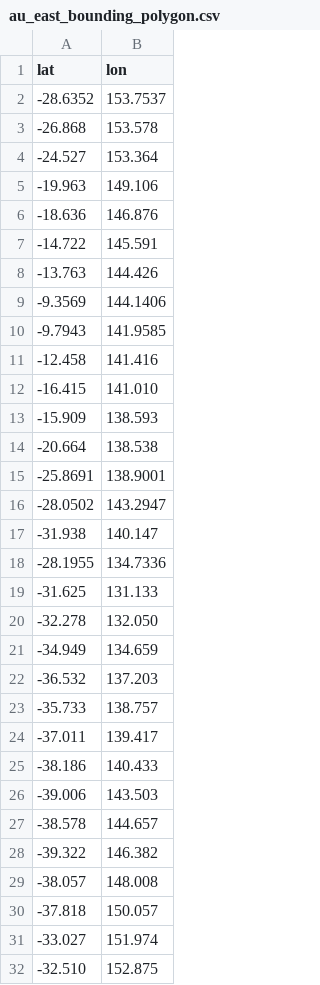
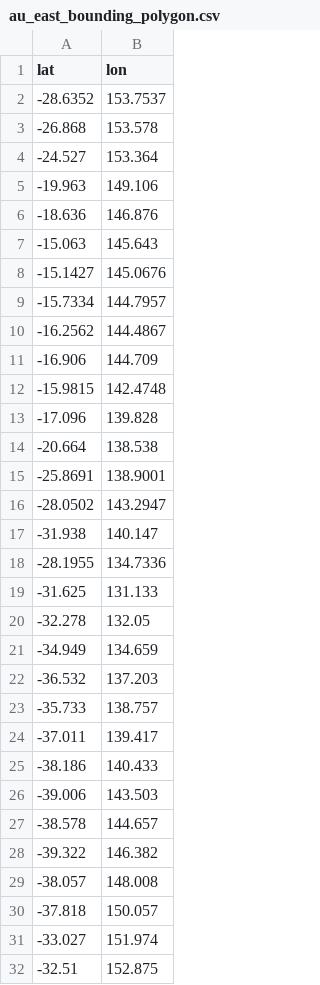
Before and after one commit to Jaza/world-locality-transit-graph, a CSV file: csv/au_east_bounding_polygon.csv, drawn as a sheet.

```diff
--- a/csv/au_east_bounding_polygon.csv
+++ b/csv/au_east_bounding_polygon.csv
@@ -6,9 +6,9 @@ lat,lon
 -18.636,146.876
--14.722,145.591
--13.763,144.426
--9.3569,144.1406
--9.7943,141.9585
--12.458,141.416
--16.415,141.010
--15.909,138.593
+-15.063,145.643
+-15.1427,145.0676
+-15.7334,144.7957
+-16.2562,144.4867
+-16.906,144.709
+-15.9815,142.4748
+-17.096,139.828
 -20.664,138.538
@@ -19,3 +19,3 @@ lat,lon
 -31.625,131.133
--32.278,132.050
+-32.278,132.05
 -34.949,134.659
@@ -31,2 +31,2 @@ lat,lon
 -33.027,151.974
--32.510,152.875
+-32.51,152.875
```
Also changed, not shown: csv/au_east_localities_transit_times.csv, csv/au_north_localities.csv, 37 other files.
